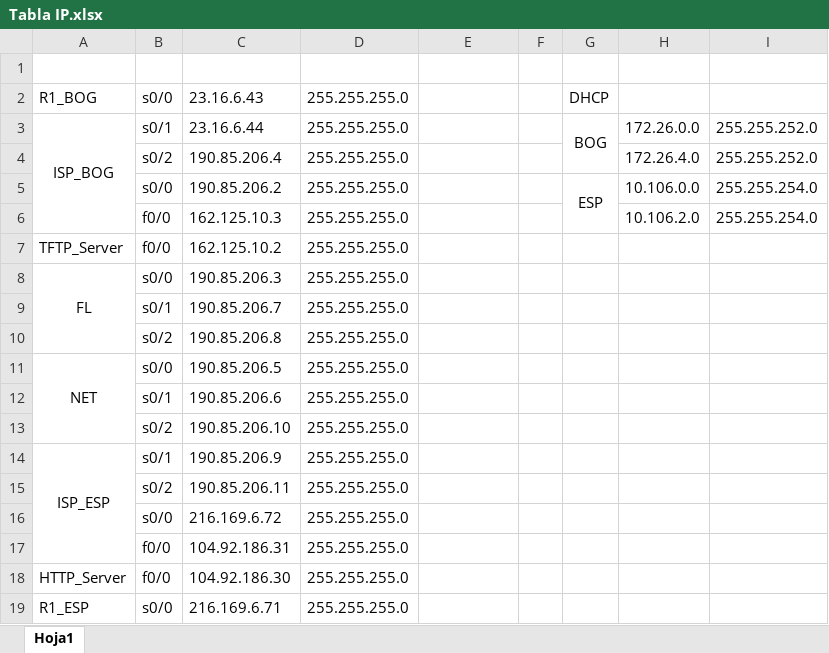
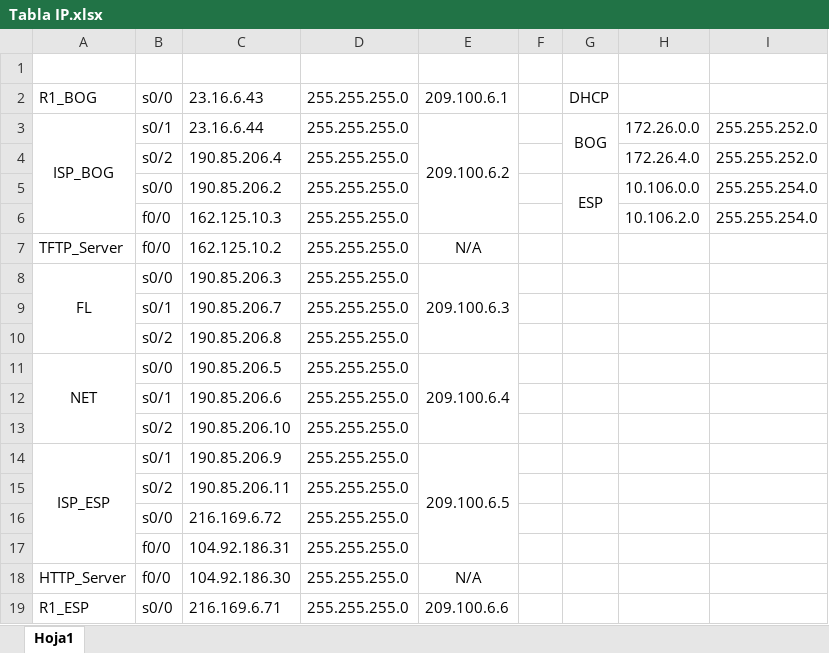
Before and after one commit to CarlosDBayona/Laboratorio2Telematica, an Excel workbook: Tabla IP.xlsx, sheet Hoja1, drawn as a sheet; values as stored, in another font and other column widths than the file's, no borders; the diff names each change by its address in the sheet, - before the commit and + after, or states it on an @@ line.

Commit message:
Excel actualizado

```diff
--- a/Tabla IP.xlsx (sheet Hoja1)
+++ b/Tabla IP.xlsx (sheet Hoja1)
-E2: (empty)
+E2: 209.100.6.1
-E3: (empty)
+E3: 209.100.6.2
+E3:E6 merged
-E7: (empty)
+E7: N/A
-E8: (empty)
+E8: 209.100.6.3
+E8:E10 merged
-E11: (empty)
+E11: 209.100.6.4
+E11:E13 merged
-E14: (empty)
+E14: 209.100.6.5
+E14:E17 merged
-E18: (empty)
+E18: N/A
-E19: (empty)
+E19: 209.100.6.6
```
